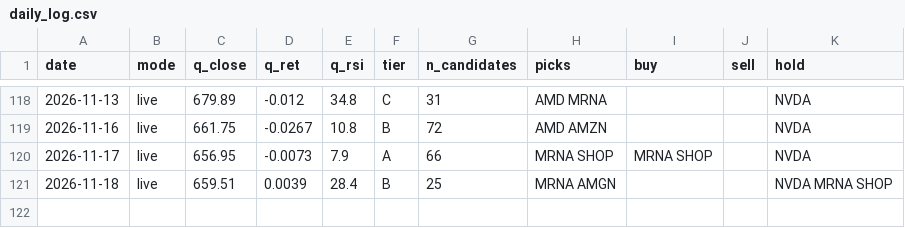
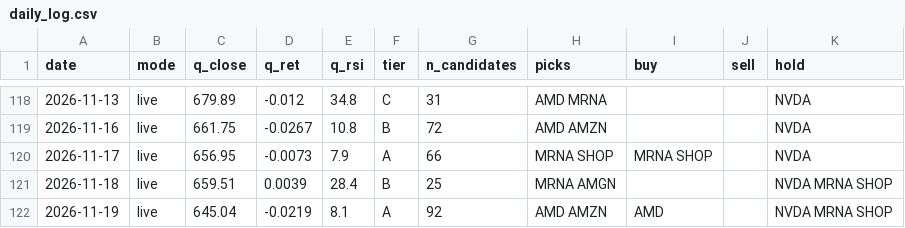
Before and after one commit to exodus611/nasdaq-eod-momentum-scanner, a CSV file: state/daily_log.csv, drawn as a sheet; only a part is shown, gaps mark what is left out.

```diff
--- a/state/daily_log.csv
+++ b/state/daily_log.csv
@@ -121 +121,2 @@ date,mode,q_close,q_ret,q_rsi,tier,n_candidates,picks,buy,sell,hold
 2026-11-18,live,659.51,0.0039,28.4,B,25,MRNA AMGN,,,NVDA MRNA SHOP
+2026-11-19,live,645.04,-0.0219,8.1,A,92,AMD AMZN,AMD,,NVDA MRNA SHOP
```
Also changed, not shown: state/journal.csv, 5 other files.
